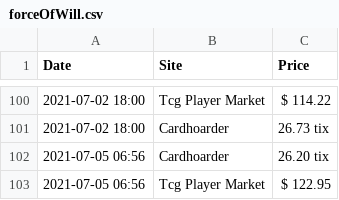
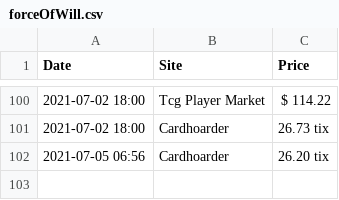
Before and after one commit to marsonfire/MtgPriceScraper, a CSV file: csvData/forceOfWill.csv, drawn as a sheet; only a part is shown, gaps mark what is left out; the diff names each change by its address in the sheet, - before the commit and + after, or states it on an @@ line.

```diff
--- a/csvData/forceOfWill.csv
+++ b/csvData/forceOfWill.csv
-row 103: 2021-07-05 06:56 | Tcg Player Market | $ 122.95
```
Also changed, not shown: csvData/pollutedDelta.csv, csvData/sanctumPrelate.csv, 3 other files.
